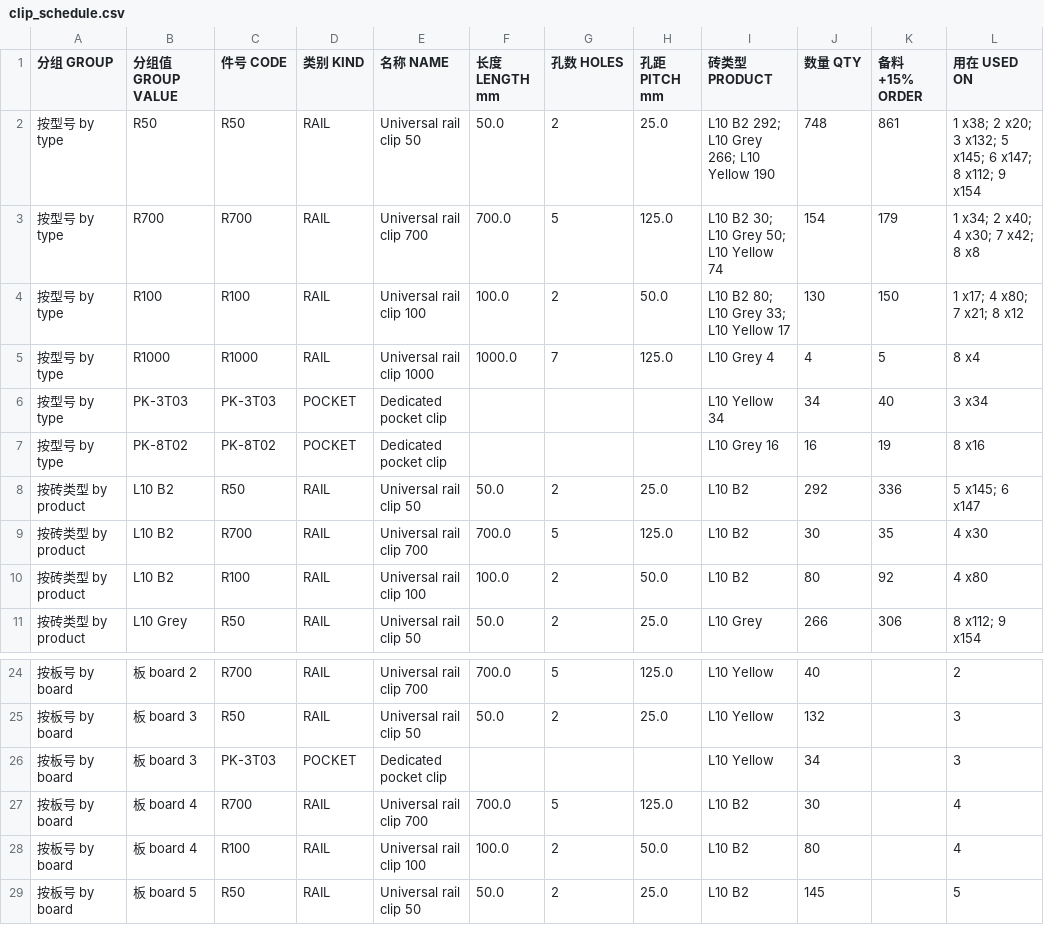
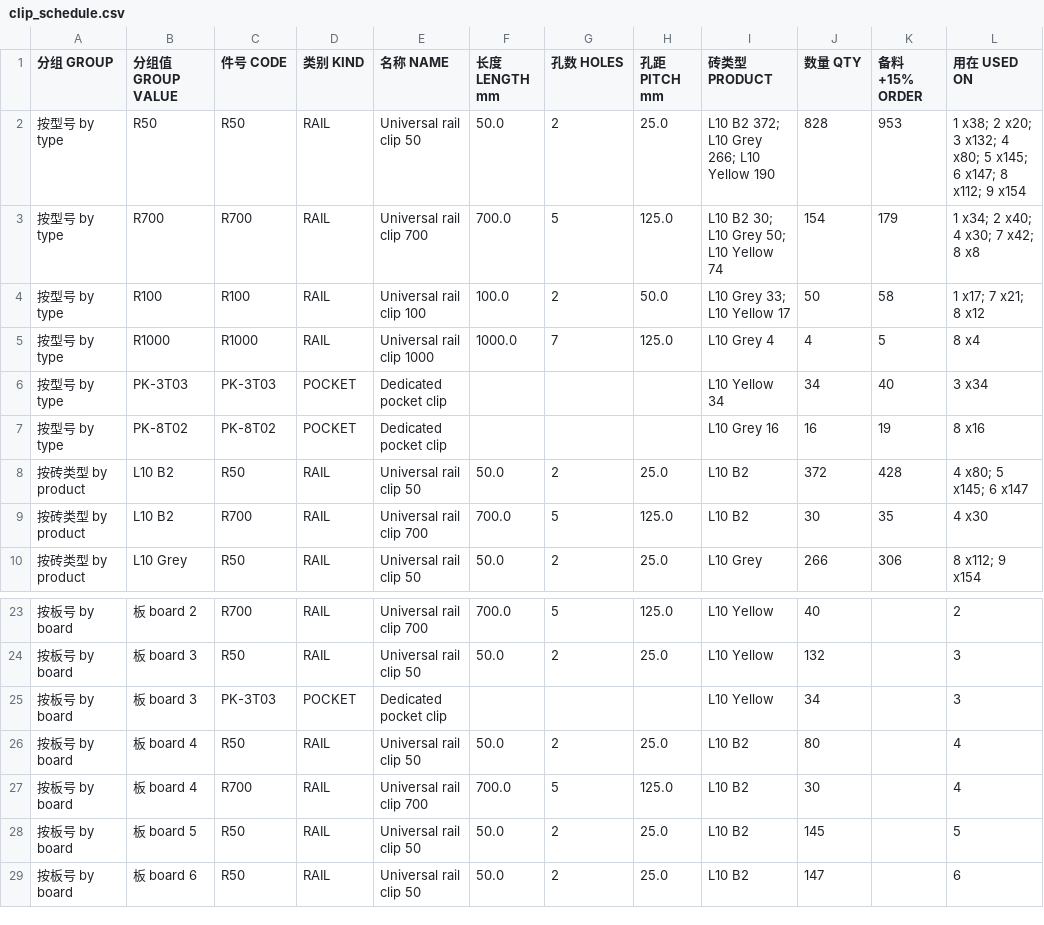
Before and after one commit to ZHANG-Xiang-INSA/wuhan-9-panels-longclip, a CSV file: site/downloads/clip_schedule.csv, drawn as a sheet; only a part is shown, gaps mark what is left out; the shorter side is filled out with more unchanged rows.

Commit message:
Board 4's border courses: one R50 on the middle of each slip
Board 4's four border courses are nothing but part slips - a 104 stacked on a
104, 215 to the pair - and filling those pairs the way a course is filled put an
R100 on each with both hard against an end.  Where every slip in a run is a part
slip, each now takes one R50 on its middle and the ends are left open on
purpose.  Exactly 40 runs meet that test across the nine boards, all on board 4.

    R700 x154, R100 x50, R50 x828, R1000 x4, pockets 50   = 1086, unchanged

check_all reads which kind of run it is off the geometry and holds each to its
own rule.  And check_files.py is new: nothing had ever walked the register, so a
file could be absent or three regenerations old with the tree still clean.  It
starts from the deliverables - nine models, nine Blender files, nine textures,
four renders each, seven DXFs, three sheets, two schedules, the zip, the page -
and holds what is inside each to the geometry.  288 checks.

```diff
--- a/site/downloads/clip_schedule.csv
+++ b/site/downloads/clip_schedule.csv
@@ -1,5 +1,5 @@
 分组 GROUP,分组值 GROUP VALUE,件号 CODE,类别 KIND,名称 NAME,长度 LENGTH mm,孔数 HOLES,孔距 PITCH mm,砖类型 PRODUCT,数量 QTY,备料+15% ORDER,用在 USED ON
-按型号 by type,R50,R50,RAIL,Universal rail clip 50,50.0,2,25.0,L10 B2 292; L10 Grey 266; L10 Yellow 190,748,861,1 x38; 2 x20; 3 x132; 5 x145; 6 x147; 8 x112; 9 x154
+按型号 by type,R50,R50,RAIL,Universal rail clip 50,50.0,2,25.0,L10 B2 372; L10 Grey 266; L10 Yellow 190,828,953,1 x38; 2 x20; 3 x132; 4 x80; 5 x145; 6 x147; 8 x112; 9 x154
 按型号 by type,R700,R700,RAIL,Universal rail clip 700,700.0,5,125.0,L10 B2 30; L10 Grey 50; L10 Yellow 74,154,179,1 x34; 2 x40; 4 x30; 7 x42; 8 x8
-按型号 by type,R100,R100,RAIL,Universal rail clip 100,100.0,2,50.0,L10 B2 80; L10 Grey 33; L10 Yellow 17,130,150,1 x17; 4 x80; 7 x21; 8 x12
+按型号 by type,R100,R100,RAIL,Universal rail clip 100,100.0,2,50.0,L10 Grey 33; L10 Yellow 17,50,58,1 x17; 7 x21; 8 x12
 按型号 by type,R1000,R1000,RAIL,Universal rail clip 1000,1000.0,7,125.0,L10 Grey 4,4,5,8 x4
@@ -7,5 +7,4 @@
 按型号 by type,PK-8T02,PK-8T02,POCKET,Dedicated pocket clip,,,,L10 Grey 16,16,19,8 x16
-按砖类型 by product,L10 B2,R50,RAIL,Universal rail clip 50,50.0,2,25.0,L10 B2,292,336,5 x145; 6 x147
+按砖类型 by product,L10 B2,R50,RAIL,Universal rail clip 50,50.0,2,25.0,L10 B2,372,428,4 x80; 5 x145; 6 x147
 按砖类型 by product,L10 B2,R700,RAIL,Universal rail clip 700,700.0,5,125.0,L10 B2,30,35,4 x30
-按砖类型 by product,L10 B2,R100,RAIL,Universal rail clip 100,100.0,2,50.0,L10 B2,80,92,4 x80
 按砖类型 by product,L10 Grey,R50,RAIL,Universal rail clip 50,50.0,2,25.0,L10 Grey,266,306,8 x112; 9 x154
@@ -26,4 +25,4 @@
 按板号 by board,板 board 3,PK-3T03,POCKET,Dedicated pocket clip,,,,L10 Yellow,34,,3
+按板号 by board,板 board 4,R50,RAIL,Universal rail clip 50,50.0,2,25.0,L10 B2,80,,4
 按板号 by board,板 board 4,R700,RAIL,Universal rail clip 700,700.0,5,125.0,L10 B2,30,,4
-按板号 by board,板 board 4,R100,RAIL,Universal rail clip 100,100.0,2,50.0,L10 B2,80,,4
 按板号 by board,板 board 5,R50,RAIL,Universal rail clip 50,50.0,2,25.0,L10 B2,145,,5
```
Also changed, not shown: 42 other files.
